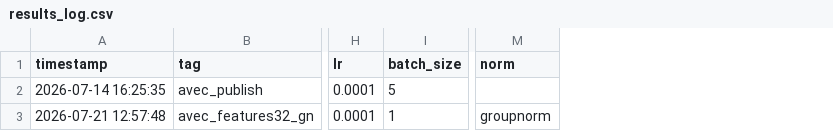
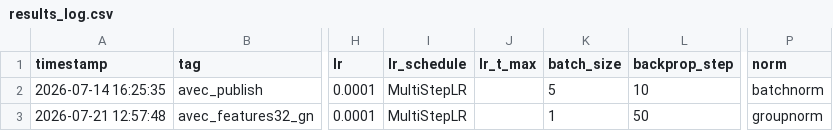
Before and after one commit to shiv03rayy/STA-DRN-II, a CSV file: results_log.csv, drawn as a sheet; only a part is shown, gaps mark what is left out; addresses are those after the commit; the diff names each change by its address in the sheet, - before the commit and + after, or states it on an @@ line.

```diff
--- a/results_log.csv
+++ b/results_log.csv
+column I (lr_schedule), rows 2-3: MultiStepLR | MultiStepLR
+column J (lr_t_max), empty
+column L (backprop_step), rows 2-3: 10 | 50
-P2 (norm): (empty)
+P2 (norm): batchnorm
```
Also changed, not shown: 3 other files.
